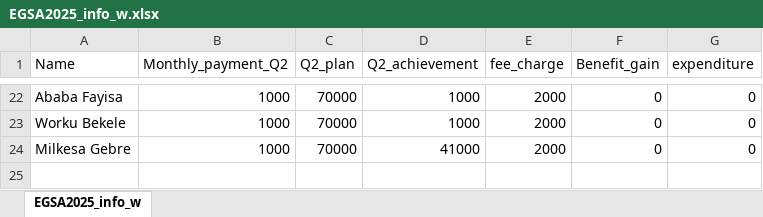
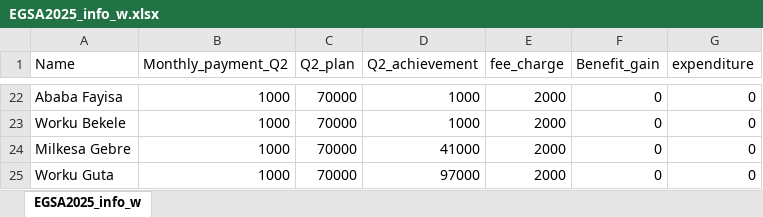
Before and after one commit to Walfaanaa/EGSA2025, an Excel workbook: EGSA2025_info_w.xlsx, sheet EGSA2025_info_w, drawn as a sheet; only a part is shown, gaps mark what is left out; values as stored, in another font and other column widths than the file's, no borders; the diff names each change by its address in the sheet, - before the commit and + after, or states it on an @@ line.

Commit message:
Add files via upload

```diff
--- a/EGSA2025_info_w.xlsx (sheet EGSA2025_info_w)
+++ b/EGSA2025_info_w.xlsx (sheet EGSA2025_info_w)
+row 25: Worku Guta | 1000 | 70000 | 97000 | 2000 | 0 | 0
```
